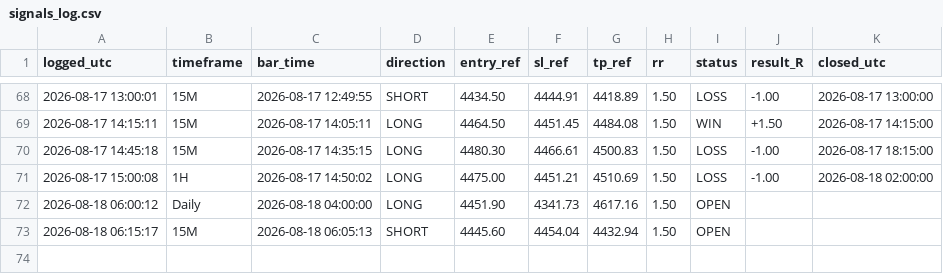
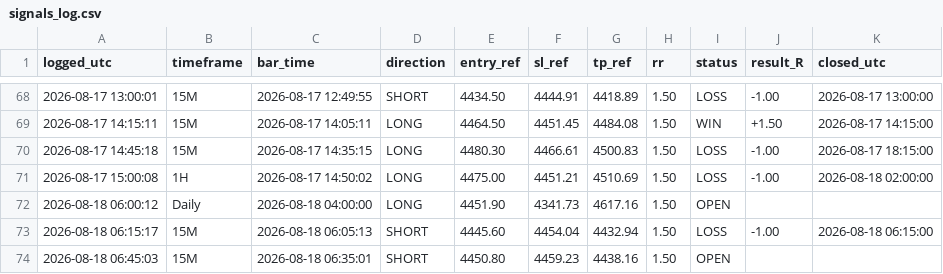
Before and after one commit to Edoardotrade/-xauusd-signal-bot, a CSV file: signals_log.csv, drawn as a sheet; only a part is shown, gaps mark what is left out.

```diff
--- a/signals_log.csv
+++ b/signals_log.csv
@@ -72,2 +72,3 @@ logged_utc,timeframe,bar_time,direction,entry_ref,sl_ref,tp_ref,rr,status,result
 2026-08-18 06:00:12,Daily,2026-08-18 04:00:00,LONG,4451.90,4341.73,4617.16,1.50,OPEN,,
-2026-08-18 06:15:17,15M,2026-08-18 06:05:13,SHORT,4445.60,4454.04,4432.94,1.50,OPEN,,
+2026-08-18 06:15:17,15M,2026-08-18 06:05:13,SHORT,4445.60,4454.04,4432.94,1.50,LOSS,-1.00,2026-08-18 06:15:00
+2026-08-18 06:45:03,15M,2026-08-18 06:35:01,SHORT,4450.80,4459.23,4438.16,1.50,OPEN,,
```
Also changed, not shown: 1 other file.
